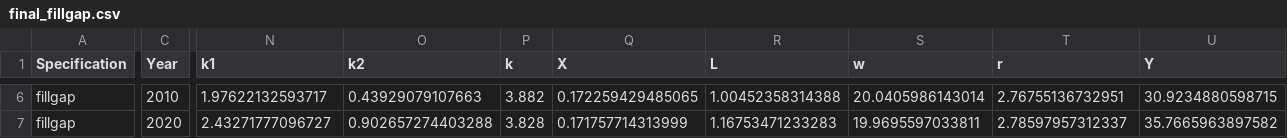
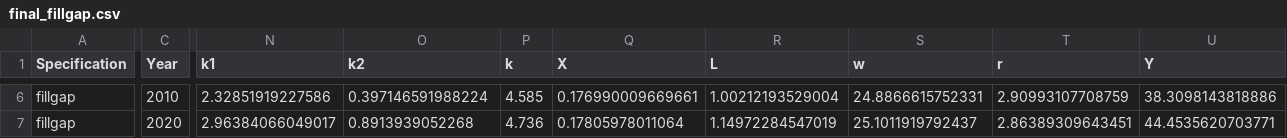
Before and after one commit to madhurm16/lisa, a CSV file: result/sim/final_fillgap.csv, drawn as a sheet; only a part is shown, gaps mark what is left out; the diff covers the shown part only; the diff names each change by its address in the sheet, - before the commit and + after, or states it on an @@ line.

```diff
--- a/result/sim/final_fillgap.csv
+++ b/result/sim/final_fillgap.csv
-N6 (k1): 1.97622132593717
+N6 (k1): 2.32851919227586
-O6 (k2): 0.43929079107663
+O6 (k2): 0.397146591988224
-P6 (k): 3.882
+P6 (k): 4.585
-Q6 (X): 0.172259429485065
+Q6 (X): 0.176990009669661
-R6 (L): 1.00452358314388
+R6 (L): 1.00212193529004
-S6 (w): 20.0405986143014
+S6 (w): 24.8866615752331
-T6 (r): 2.76755136732951
+T6 (r): 2.90993107708759
-U6 (Y): 30.9234880598715
+U6 (Y): 38.3098143818886
-N7 (k1): 2.43271777096727
+N7 (k1): 2.96384066049017
-O7 (k2): 0.902657274403288
+O7 (k2): 0.8913939052268
-P7 (k): 3.828
+P7 (k): 4.736
-Q7 (X): 0.171757714313999
+Q7 (X): 0.17805978011064
-R7 (L): 1.16753471233283
+R7 (L): 1.14972284547019
-S7 (w): 19.9695597033811
+S7 (w): 25.1011919792437
-T7 (r): 2.78597957312337
+T7 (r): 2.86389309643451
-U7 (Y): 35.7665963897582
+U7 (Y): 44.4535620703771
```
Also changed, not shown: 182 edited cells elsewhere in this file, result/sim/final_counter.csv, 43 other files.
